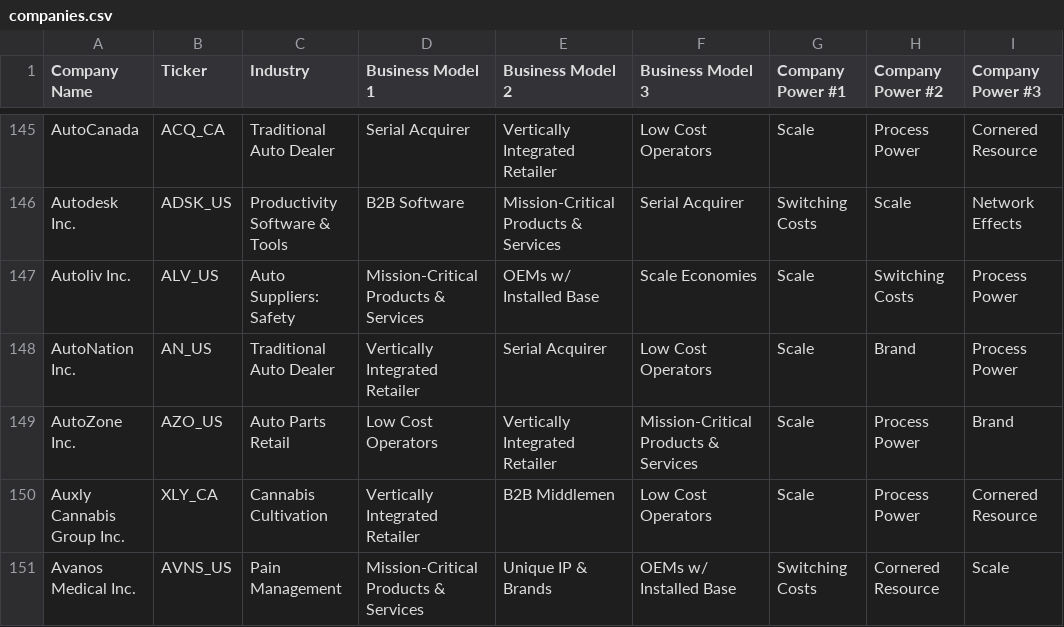
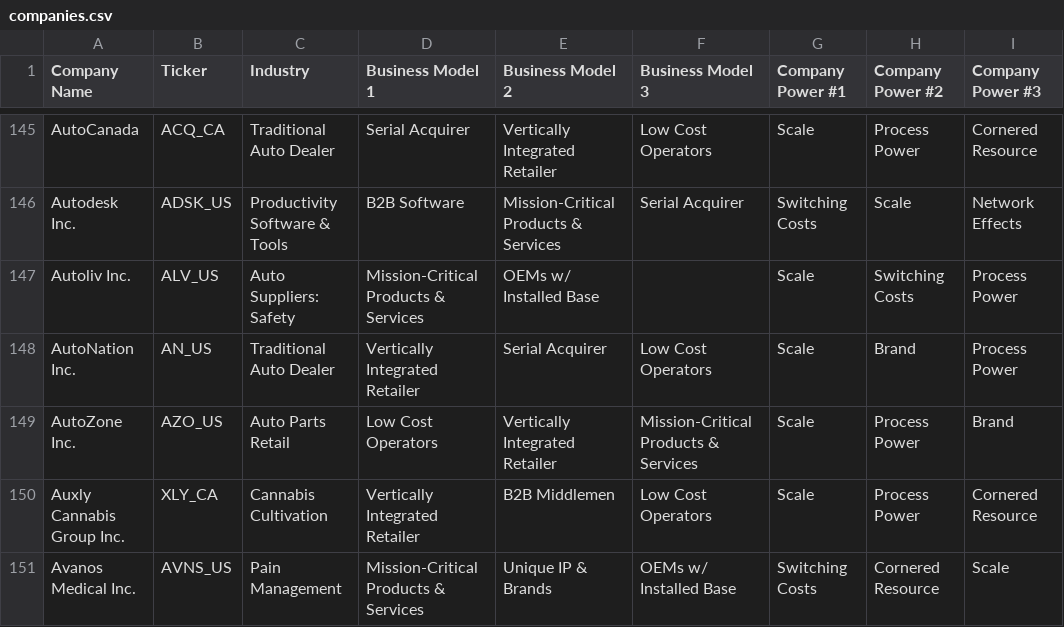
Before and after one commit to MichaelTanzer/helmerbot, a CSV file: data/companies.csv, drawn as a sheet; only a part is shown, gaps mark what is left out; the diff names each change by its address in the sheet, - before the commit and + after, or states it on an @@ line.

Commit message:
Fix: Database Correction

```diff
--- a/data/companies.csv
+++ b/data/companies.csv
-F147 (Business Model 3): Scale Economies
+F147 (Business Model 3): (empty)
```
